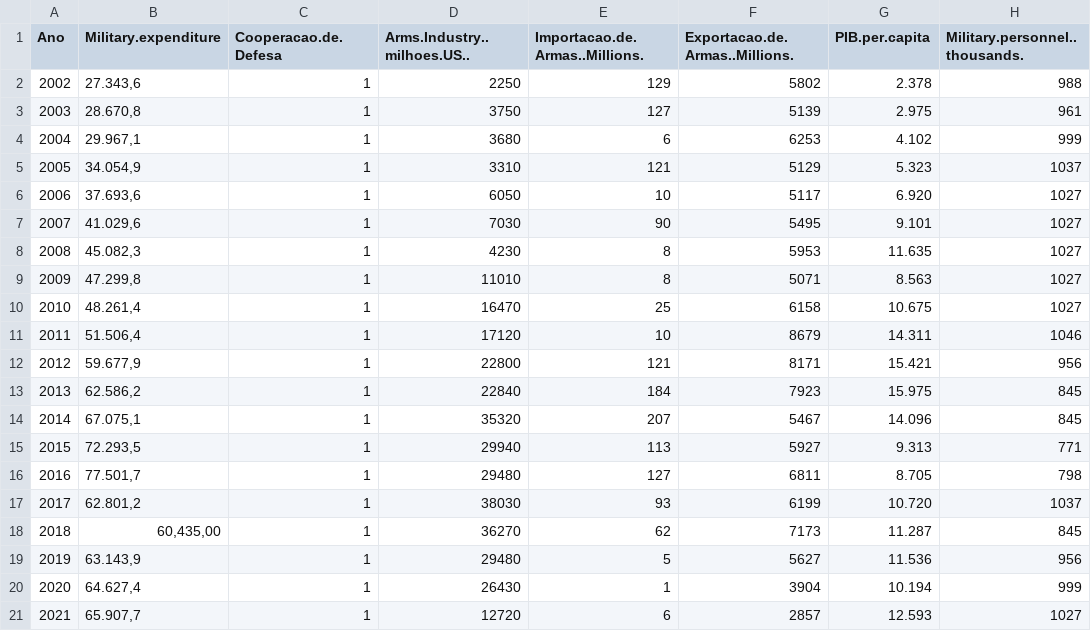
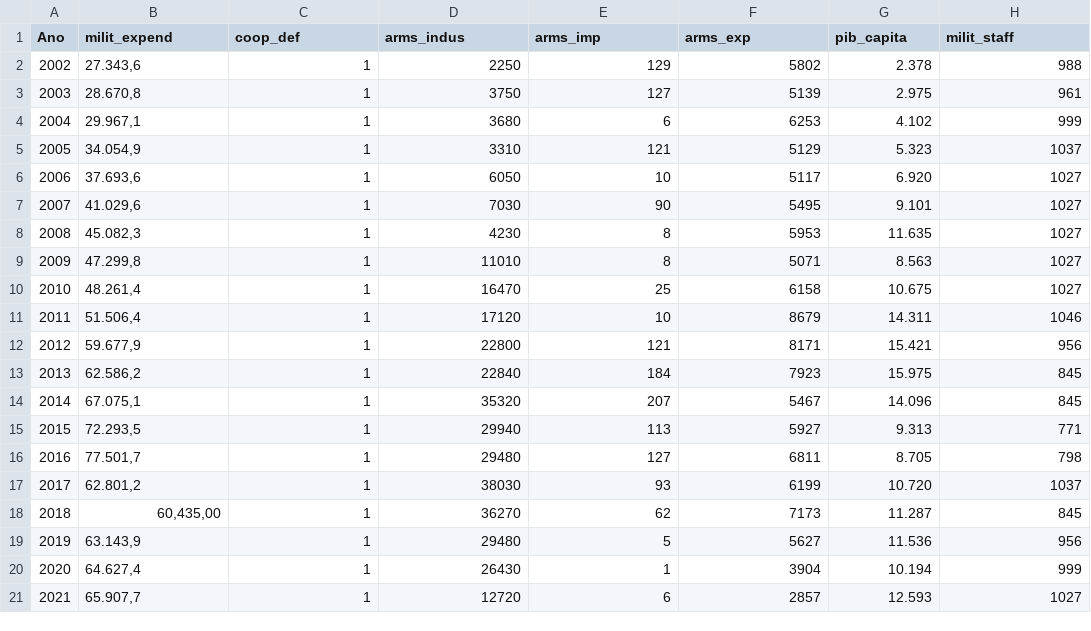
Before and after one commit to RayanneFeliciano/analise_de_dados, a CSV file: bases_originais/dados.csv, drawn as a sheet.

Commit message:
Update dados.csv

```diff
--- a/bases_originais/dados.csv
+++ b/bases_originais/dados.csv
@@ -1,2 +1,2 @@
-Ano,Military.expenditure,Cooperacao.de.Defesa,Arms.Industry..milhoes.US..,Importacao.de.Armas..Millions.,Exportacao.de.Armas..Millions.,PIB.per.capita,Military.personnel..thousands.
+Ano,milit_expend,coop_def,arms_indus,arms_imp,arms_exp,pib_capita,milit_staff
 2002,"27.343,6",1,2250,129,5802,2.378,988
```
